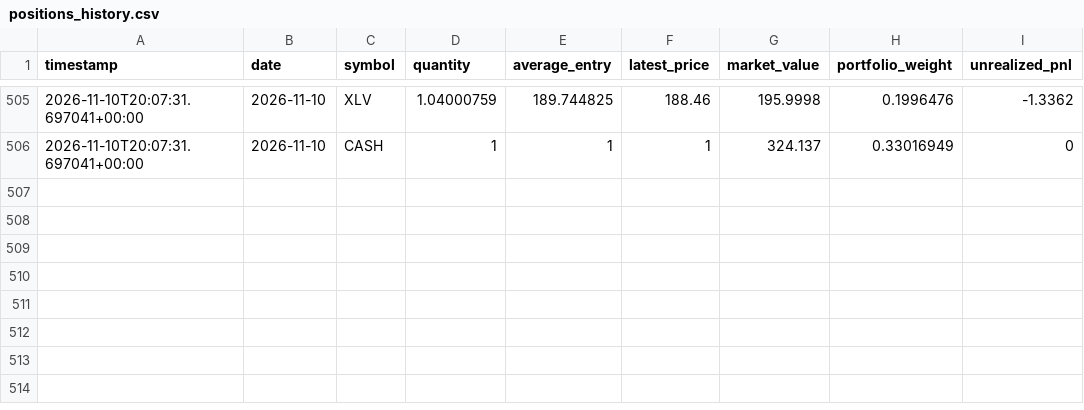
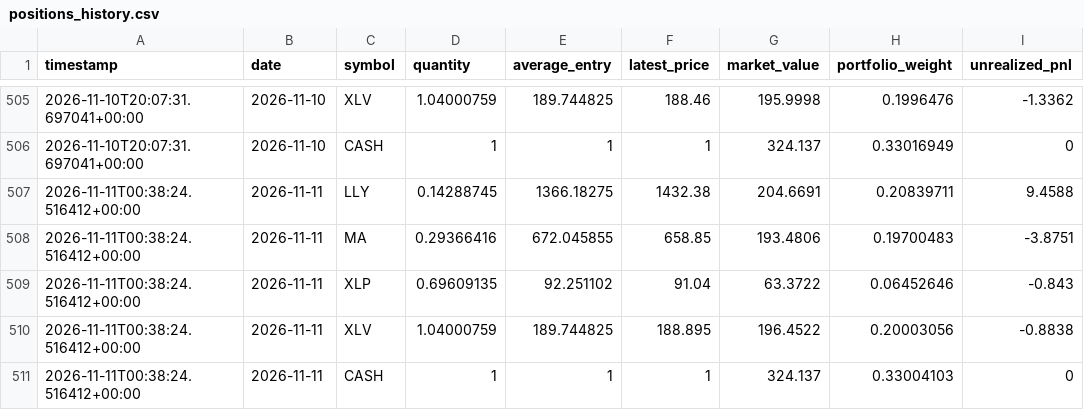
Before and after one commit to GaryPalfreman/Autonomous-Paper-Trading-Bot, a CSV file: data/positions_history.csv, drawn as a sheet; only a part is shown, gaps mark what is left out; the diff names each change by its address in the sheet, - before the commit and + after, or states it on an @@ line.

Commit message:
Update autonomous paper portfolio

```diff
--- a/data/positions_history.csv
+++ b/data/positions_history.csv
+row 507: 2026-11-11T00:38:24.516412+00:00 | 2026-11-11 | LLY | 0.14288745 | 1366.18275 | 1432.38 | 204.6691 | 0.20839711 | 9.4588
+row 508: 2026-11-11T00:38:24.516412+00:00 | 2026-11-11 | MA | 0.29366416 | 672.045855 | 658.85 | 193.4806 | 0.19700483 | -3.8751
+row 509: 2026-11-11T00:38:24.516412+00:00 | 2026-11-11 | XLP | 0.69609135 | 92.251102 | 91.04 | 63.3722 | 0.06452646 | -0.843
+row 510: 2026-11-11T00:38:24.516412+00:00 | 2026-11-11 | XLV | 1.04000759 | 189.744825 | 188.895 | 196.4522 | 0.20003056 | -0.8838
+row 511: 2026-11-11T00:38:24.516412+00:00 | 2026-11-11 | CASH | 1 | 1 | 1 | 324.137 | 0.33004103 | 0
```
Also changed, not shown: data/benchmark_history.csv, data/equity_history.csv, 4 other files.
